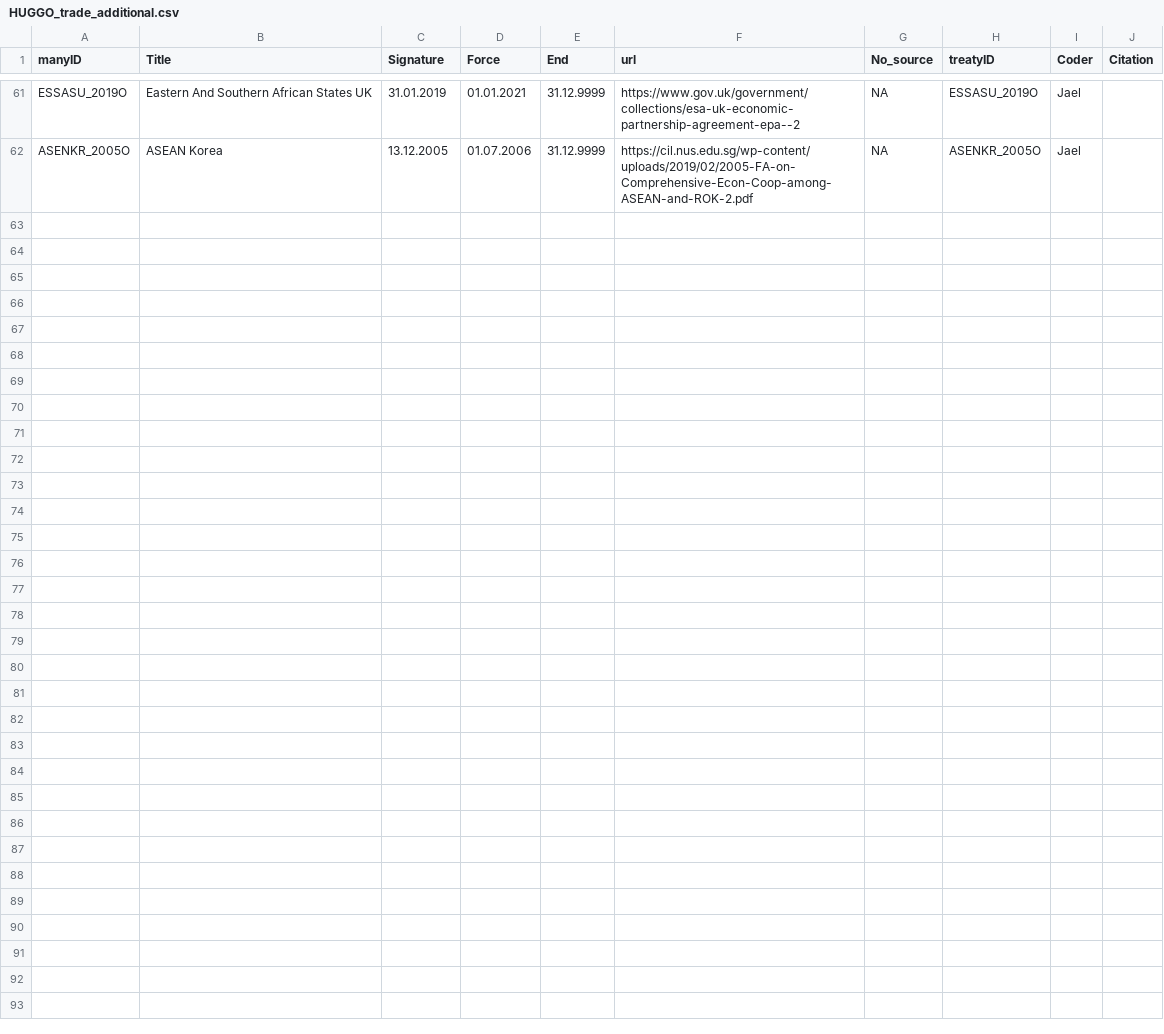
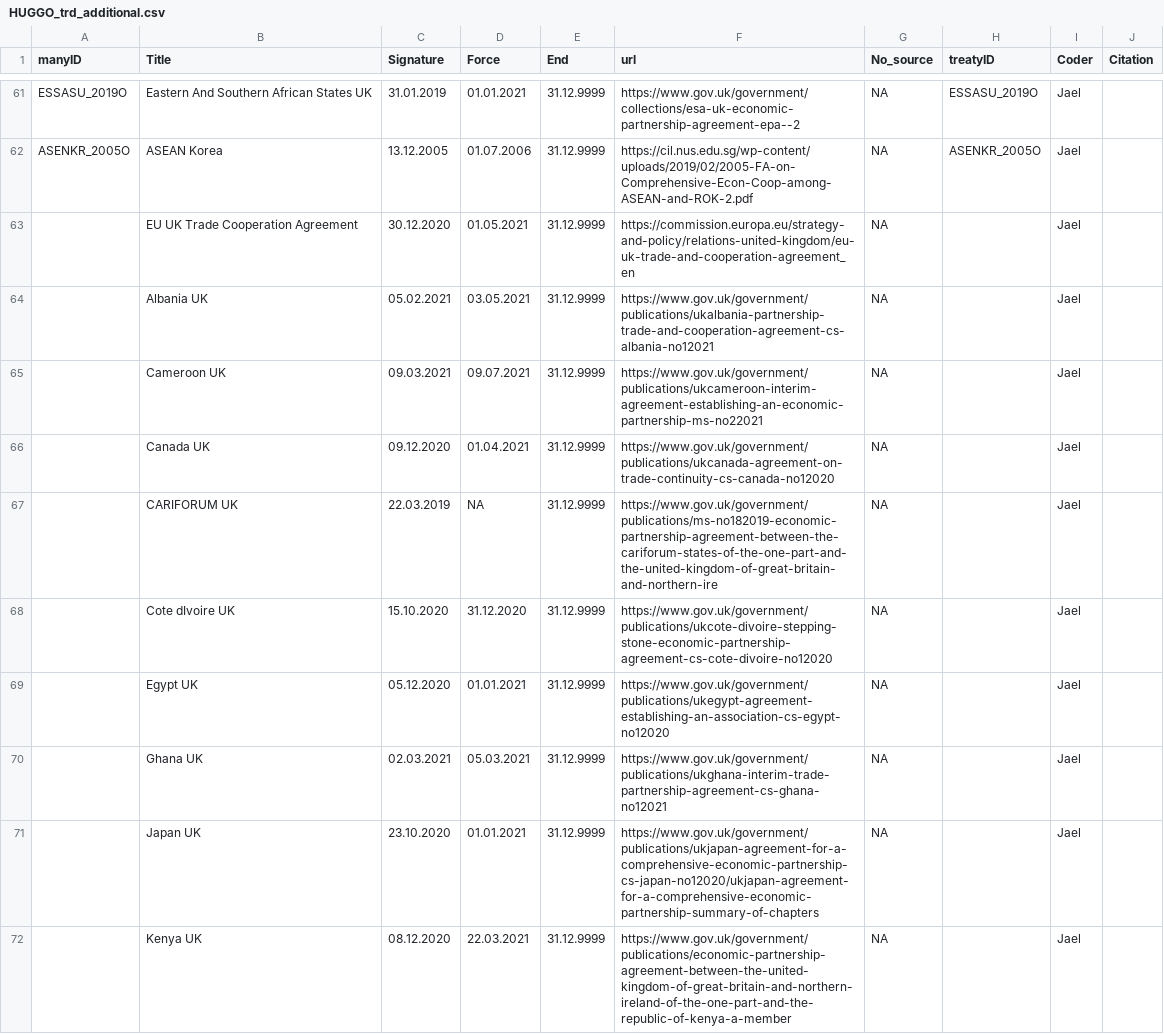
Before and after one commit to globalgov/manytreaties, a CSV file: data-raw/agreements/HUGGO/HUGGO_trd_additional.csv (was data-raw/agreements/HUGGO/HUGGO_trade_additional.csv), drawn as a sheet; only a part is shown, gaps mark what is left out; the diff covers the shown part only; the diff names each change by its address in the sheet, - before the commit and + after, or states it on an @@ line.

Commit message:
Added UK trade agreements post-Brexit

```diff
--- a/data-raw/agreements/HUGGO/HUGGO_trade_additional.csv
+++ b/data-raw/agreements/HUGGO/HUGGO_trd_additional.csv
+row 63:  | EU UK Trade Cooperation Agreement | 30.12.2020 | 01.05.2021 | 31.12.9999 | https://commission.europa.eu/strategy-and-policy/relations-united-kingdom/eu-uk-trade-and-cooperation-agreement_en | NA |  | Jael
+row 64:  | Albania UK | 05.02.2021 | 03.05.2021 | 31.12.9999 | https://www.gov.uk/government/publications/ukalbania-partnership-trade-and-cooperation-agreement-cs-albania-no12021 | NA |  | Jael
+row 65:  | Cameroon UK | 09.03.2021 | 09.07.2021 | 31.12.9999 | https://www.gov.uk/government/publications/ukcameroon-interim-agreement-establishing-an-economic-partnership-ms-no22021 | NA |  | Jael
+row 66:  | Canada UK | 09.12.2020 | 01.04.2021 | 31.12.9999 | https://www.gov.uk/government/publications/ukcanada-agreement-on-trade-continuity-cs-canada-no12020 | NA |  | Jael
+row 67:  | CARIFORUM UK | 22.03.2019 | NA | 31.12.9999 | https://www.gov.uk/government/publications/ms-no182019-economic-partnership-agreement-between-the-cariforum-states-of-the-one-part-and-the-united-kingdom-of-great-britain-and-northern-ire | NA |  | Jael
+row 68:  | Cote dIvoire UK | 15.10.2020 | 31.12.2020 | 31.12.9999 | https://www.gov.uk/government/publications/ukcote-divoire-stepping-stone-economic-partnership-agreement-cs-cote-divoire-no12020 | NA |  | Jael
+row 69:  | Egypt UK | 05.12.2020 | 01.01.2021 | 31.12.9999 | https://www.gov.uk/government/publications/ukegypt-agreement-establishing-an-association-cs-egypt-no12020 | NA |  | Jael
+row 70:  | Ghana UK | 02.03.2021 | 05.03.2021 | 31.12.9999 | https://www.gov.uk/government/publications/ukghana-interim-trade-partnership-agreement-cs-ghana-no12021 | NA |  | Jael
+row 71:  | Japan UK | 23.10.2020 | 01.01.2021 | 31.12.9999 | https://www.gov.uk/government/publications/ukjapan-agreement-for-a-comprehensive-economic-partnership-cs-japan-no12020/ukjapan-agreement-for-a-comprehensive-economic-partnership-summary-of-chapters | NA |  | Jael
+row 72:  | Kenya UK | 08.12.2020 | 22.03.2021 | 31.12.9999 | https://www.gov.uk/government/publications/economic-partnership-agreement-between-the-united-kingdom-of-great-britain-and-northern-ireland-of-the-one-part-and-the-republic-of-kenya-a-member | NA |  | Jael
```
Also changed, not shown: 9 added rows elsewhere in this file, 2 other files.
